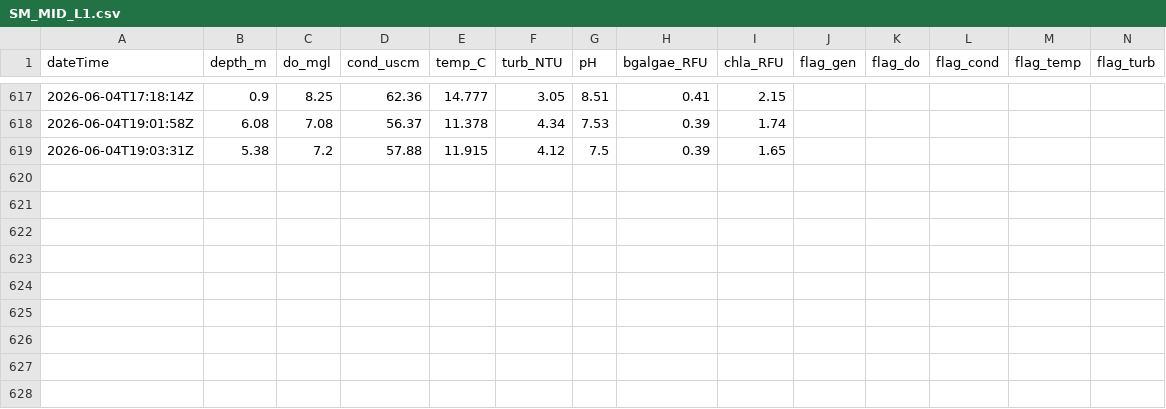
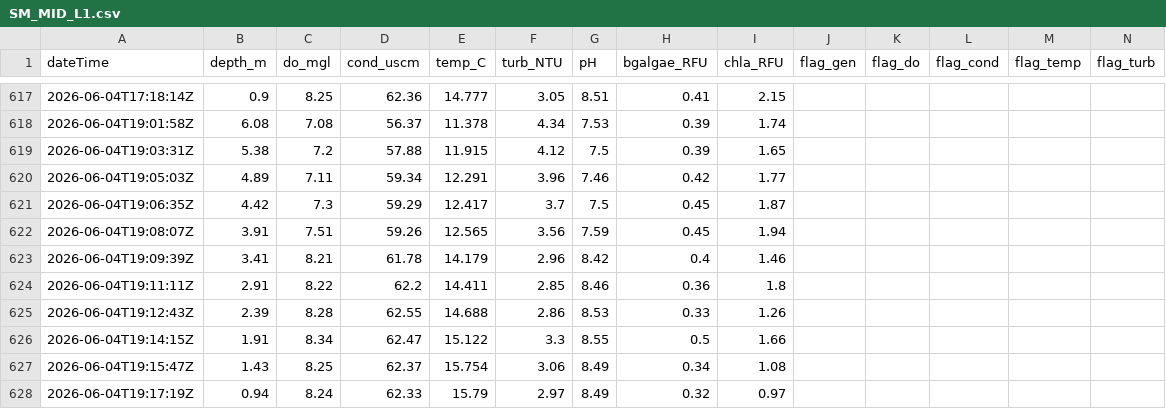
Before and after one commit to steeleb/TLS_DSS, a CSV file: data_submodule/raw_data/target_output/SM_MID_L1.csv, drawn as a sheet; only a part is shown, gaps mark what is left out; rows hold the shown columns only; the diff names each change by its address in the sheet, - before the commit and + after, or states it on an @@ line.

```diff
--- a/data_submodule/raw_data/target_output/SM_MID_L1.csv
+++ b/data_submodule/raw_data/target_output/SM_MID_L1.csv
+row 620: 2026-06-04T19:05:03Z | 4.89 | 7.11 | 59.34 | 12.291 | 3.96 | 7.46 | 0.42 | 1.77
+row 621: 2026-06-04T19:06:35Z | 4.42 | 7.3 | 59.29 | 12.417 | 3.7 | 7.5 | 0.45 | 1.87
+row 622: 2026-06-04T19:08:07Z | 3.91 | 7.51 | 59.26 | 12.565 | 3.56 | 7.59 | 0.45 | 1.94
+row 623: 2026-06-04T19:09:39Z | 3.41 | 8.21 | 61.78 | 14.179 | 2.96 | 8.42 | 0.4 | 1.46
+row 624: 2026-06-04T19:11:11Z | 2.91 | 8.22 | 62.2 | 14.411 | 2.85 | 8.46 | 0.36 | 1.8
+row 625: 2026-06-04T19:12:43Z | 2.39 | 8.28 | 62.55 | 14.688 | 2.86 | 8.53 | 0.33 | 1.26
+row 626: 2026-06-04T19:14:15Z | 1.91 | 8.34 | 62.47 | 15.122 | 3.3 | 8.55 | 0.5 | 1.66
+row 627: 2026-06-04T19:15:47Z | 1.43 | 8.25 | 62.37 | 15.754 | 3.06 | 8.49 | 0.34 | 1.08
+row 628: 2026-06-04T19:17:19Z | 0.94 | 8.24 | 62.33 | 15.79 | 2.97 | 8.49 | 0.32 | 0.97
```
Also changed, not shown: data_submodule/raw_data/target_output/chipmunk.csv.
